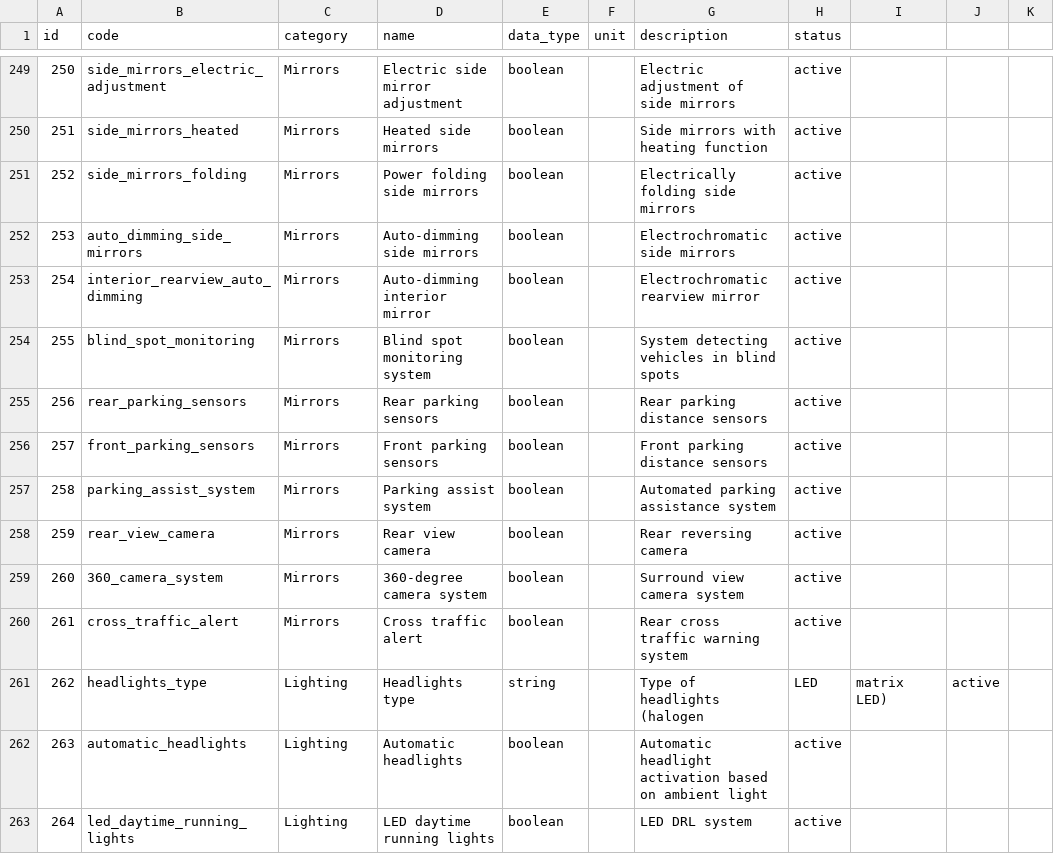
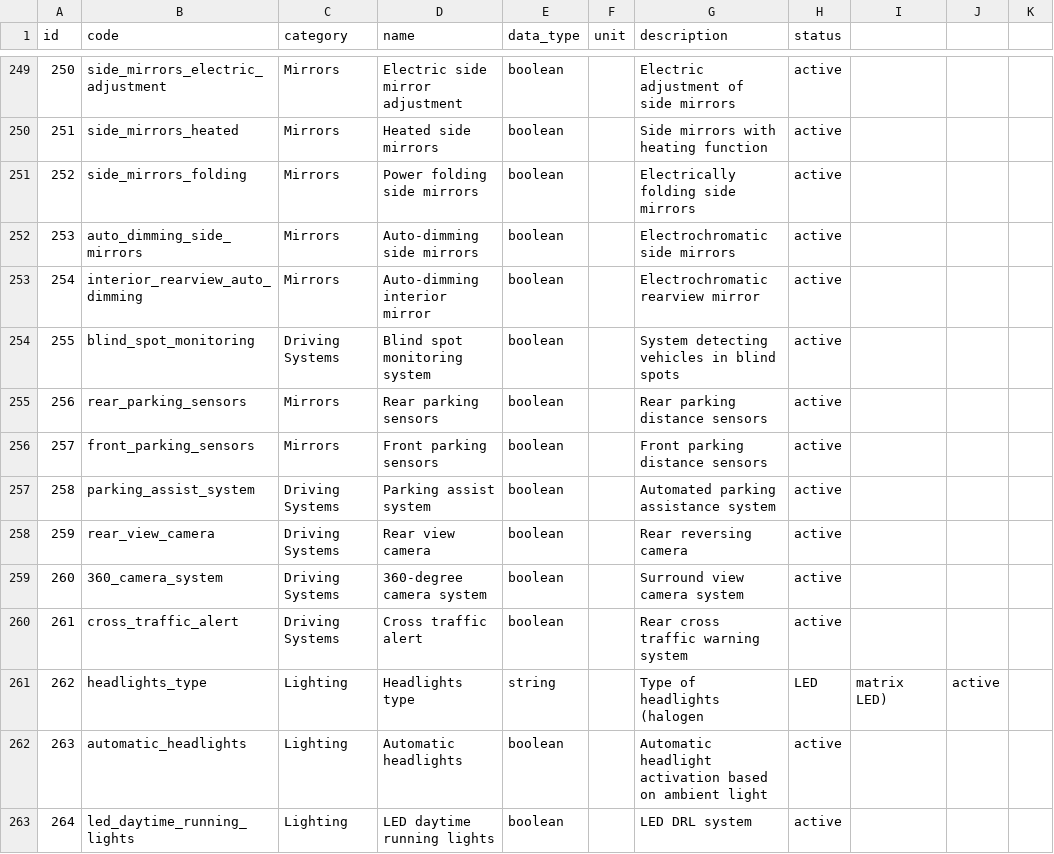
Before and after one commit to xbodzio7/Dacia-Knowledge-Base, a CSV file: data/master/attributes.csv, drawn as a sheet; only a part is shown, gaps mark what is left out.

Commit message:
refactor(ontology): introduce driving systems abstraction layer

```diff
--- a/data/master/attributes.csv
+++ b/data/master/attributes.csv
@@ -253,9 +253,9 @@ id,code,category,name,data_type,unit,description,status
 254,interior_rearview_auto_dimming,Mirrors,Auto-dimming interior mirror,boolean,,Electrochromatic rearview mirror,active
-255,blind_spot_monitoring,Mirrors,Blind spot monitoring system,boolean,,System detecting vehicles in blind spots,active
+255,blind_spot_monitoring,Driving Systems,Blind spot monitoring system,boolean,,System detecting vehicles in blind spots,active
 256,rear_parking_sensors,Mirrors,Rear parking sensors,boolean,,Rear parking distance sensors,active
 257,front_parking_sensors,Mirrors,Front parking sensors,boolean,,Front parking distance sensors,active
-258,parking_assist_system,Mirrors,Parking assist system,boolean,,Automated parking assistance system,active
-259,rear_view_camera,Mirrors,Rear view camera,boolean,,Rear reversing camera,active
-260,360_camera_system,Mirrors,360-degree camera system,boolean,,Surround view camera system,active
-261,cross_traffic_alert,Mirrors,Cross traffic alert,boolean,,Rear cross traffic warning system,active
+258,parking_assist_system,Driving Systems,Parking assist system,boolean,,Automated parking assistance system,active
+259,rear_view_camera,Driving Systems,Rear view camera,boolean,,Rear reversing camera,active
+260,360_camera_system,Driving Systems,360-degree camera system,boolean,,Surround view camera system,active
+261,cross_traffic_alert,Driving Systems,Cross traffic alert,boolean,,Rear cross traffic warning system,active
 262,headlights_type,Lighting,Headlights type,string,,Type of headlights (halogen, LED, matrix LED),active
```
